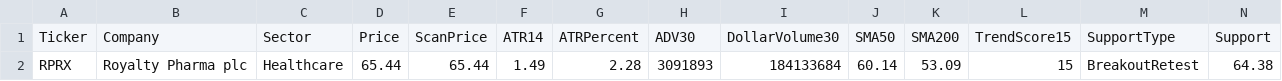
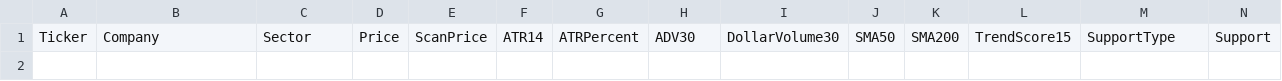
Before and after one commit to nryan63/stock-scanner-output, a CSV file: scanner_qualifiers_v3.csv, drawn as a sheet; only a part is shown; rows hold the shown columns only; the diff names each change by its address in the sheet, - before the commit and + after, or states it on an @@ line.

```diff
--- a/scanner_qualifiers_v3.csv
+++ b/scanner_qualifiers_v3.csv
-row 2: RPRX | Royalty Pharma plc | Healthcare | 65.44 | 65.44 | 1.49 | 2.28 | 3091893 | 184133684 | 60.14 | 53.09 | 15 | BreakoutRetest | 64.38
```
Also changed, not shown: scanner_results_v3.csv, scanner_top5_v4.csv, 1 other file.
